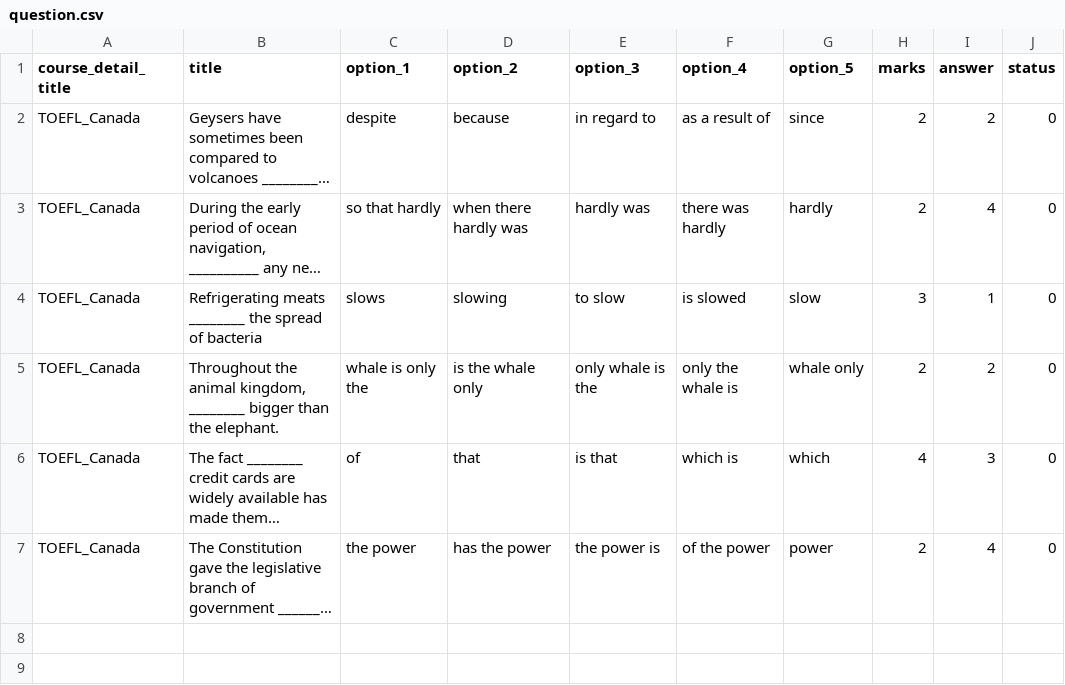
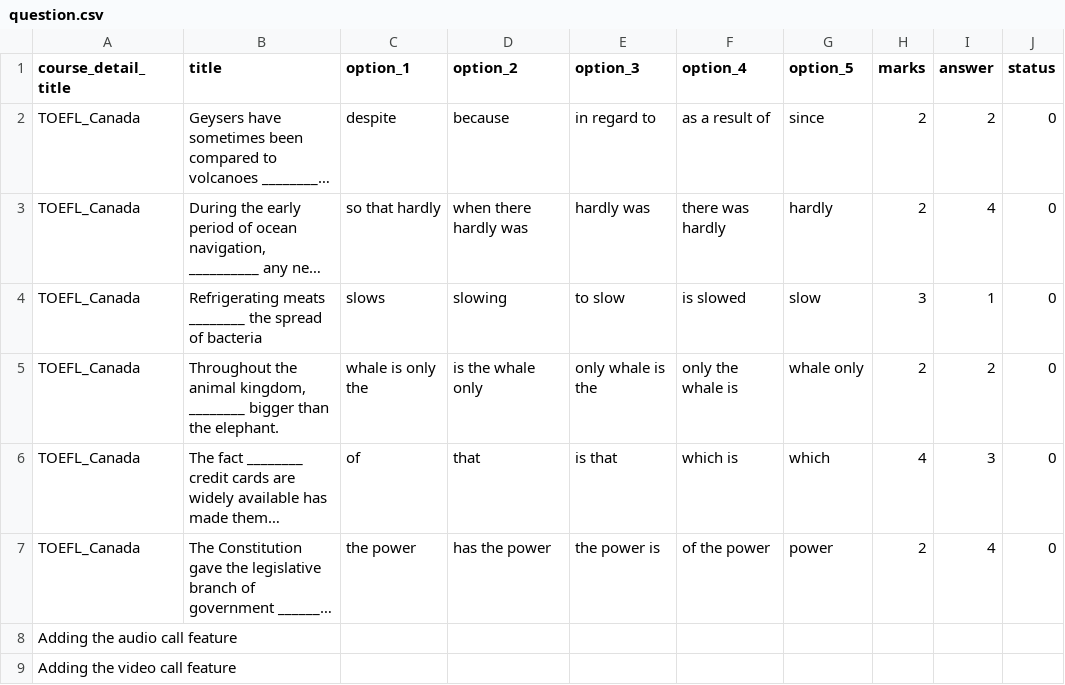
Before and after one commit to devbha/Chat, a CSV file: question.csv, drawn as a sheet; long unchanged cells end in …; the diff names each change by its address in the sheet, - before the commit and + after, or states it on an @@ line.

Commit message:
Added audiovideo call questions

```diff
--- a/question.csv
+++ b/question.csv
+row 8: Adding the audio call feature
+row 9: Adding the video call feature
```
